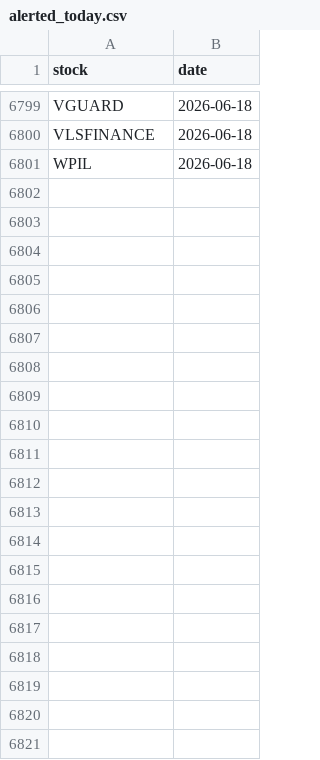
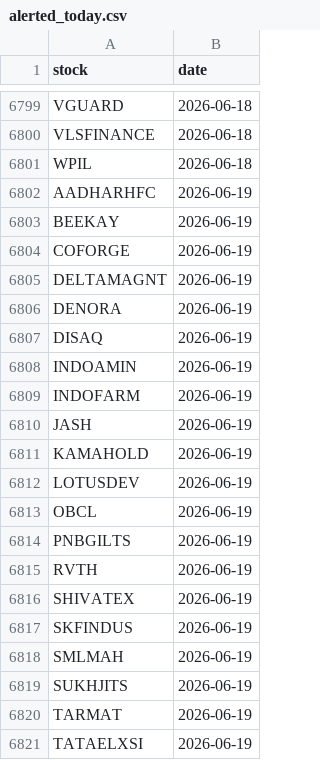
Before and after one commit to manjunathashtagi/Trading-Radar, a CSV file: data/alerted_today.csv, drawn as a sheet; only a part is shown, gaps mark what is left out; the diff names each change by its address in the sheet, - before the commit and + after, or states it on an @@ line.

```diff
--- a/data/alerted_today.csv
+++ b/data/alerted_today.csv
+row 6802: AADHARHFC | 2026-06-19
+row 6803: BEEKAY | 2026-06-19
+row 6804: COFORGE | 2026-06-19
+row 6805: DELTAMAGNT | 2026-06-19
+row 6806: DENORA | 2026-06-19
+row 6807: DISAQ | 2026-06-19
+row 6808: INDOAMIN | 2026-06-19
+row 6809: INDOFARM | 2026-06-19
+row 6810: JASH | 2026-06-19
+row 6811: KAMAHOLD | 2026-06-19
+row 6812: LOTUSDEV | 2026-06-19
+row 6813: OBCL | 2026-06-19
+row 6814: PNBGILTS | 2026-06-19
+row 6815: RVTH | 2026-06-19
+row 6816: SHIVATEX | 2026-06-19
+row 6817: SKFINDUS | 2026-06-19
+row 6818: SMLMAH | 2026-06-19
+row 6819: SUKHJITS | 2026-06-19
+row 6820: TARMAT | 2026-06-19
+row 6821: TATAELXSI | 2026-06-19
```
Also changed, not shown: data/signals.csv.
